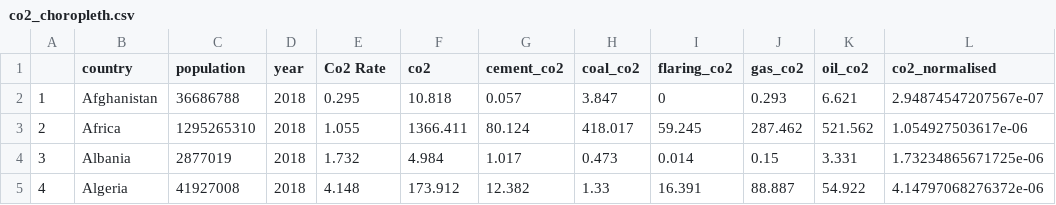
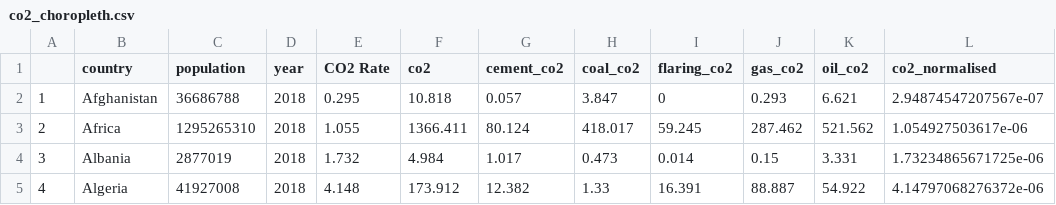
Before and after one commit to reginalimxianyi/DV2, a CSV file: co2_choropleth.csv, drawn as a sheet; only a part is shown.

Commit message:
Update co2_choropleth.csv

```diff
--- a/co2_choropleth.csv
+++ b/co2_choropleth.csv
@@ -1,2 +1,2 @@
-"","country","population","year","Co2 Rate","co2","cement_co2","coal_co2","flaring_co2","gas_co2","oil_co2","co2_normalised"
+"","country","population","year","CO2 Rate","co2","cement_co2","coal_co2","flaring_co2","gas_co2","oil_co2","co2_normalised"
 "1","Afghanistan",36686788,2018,0.295,10.818,0.057,3.847,0,0.293,6.621,2.94874547207567e-07
```
